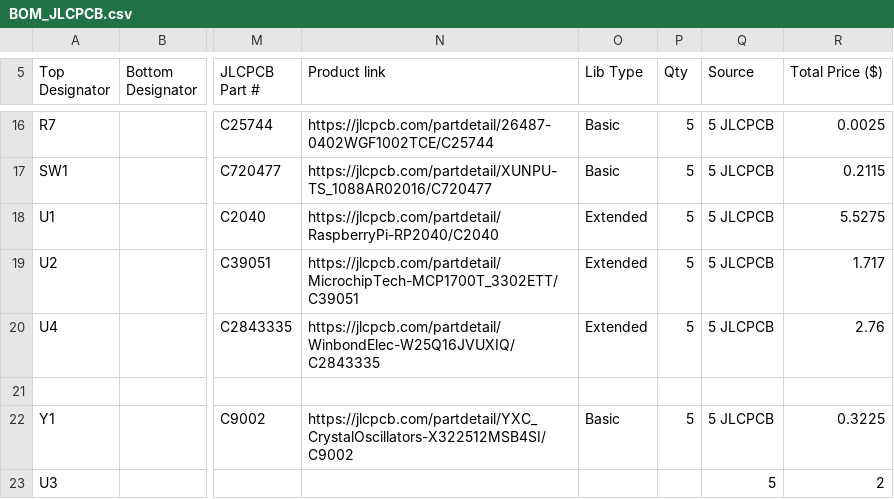
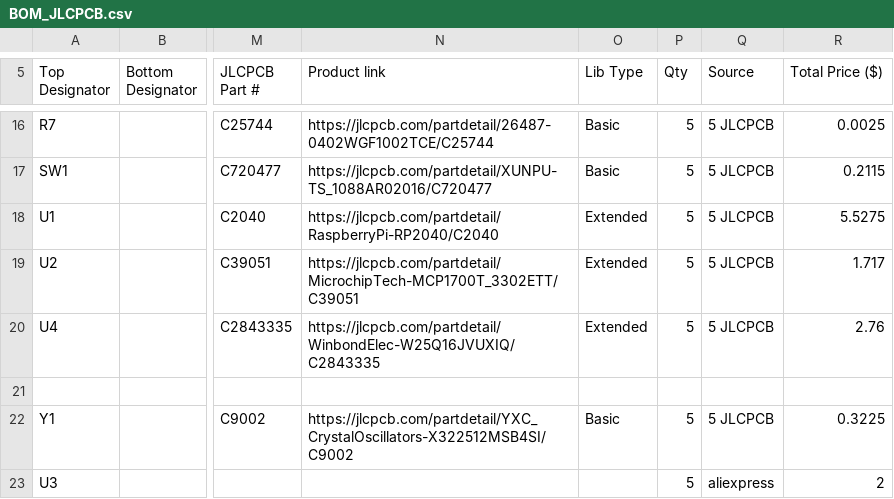
Before and after one commit to Az154za/BXB_Devboard, a CSV file: BOM_JLCPCB.csv, drawn as a sheet; only a part is shown, gaps mark what is left out; the diff names each change by its address in the sheet, - before the commit and + after, or states it on an @@ line.

Commit message:
Modify BOM_JLCPCB.csv with new and corrected parts
Updated BOM_JLCPCB.csv with new entries and corrected parts.

```diff
--- a/BOM_JLCPCB.csv
+++ b/BOM_JLCPCB.csv
-P23 (Qty): (empty)
+P23 (Qty): 5
-Q23 (Source): 5
+Q23 (Source): aliexpress
```
